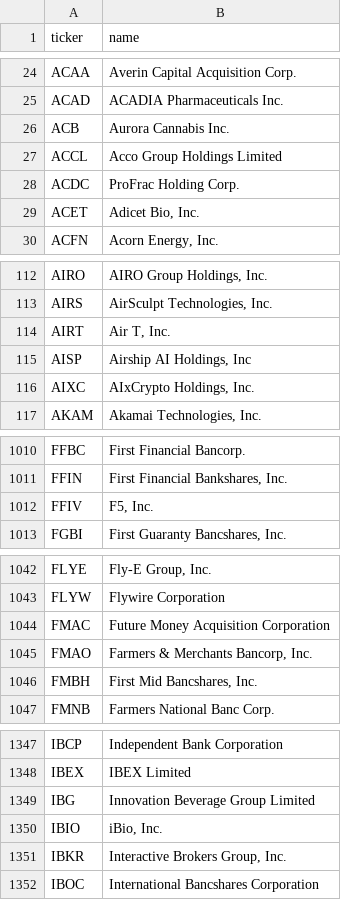
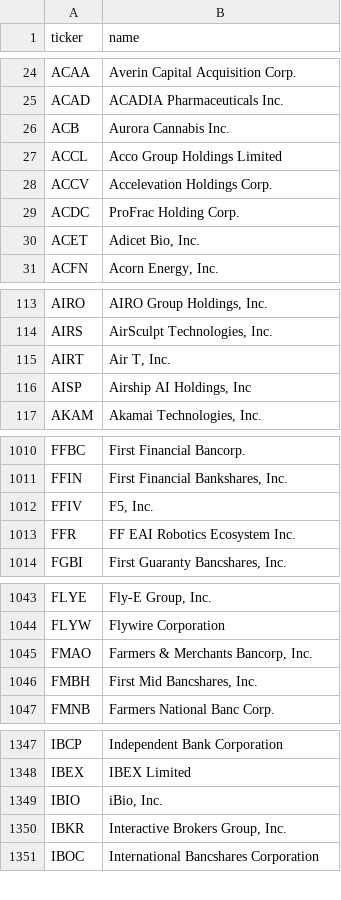
Before and after one commit to iamatownboy/make-own-money, a CSV file: data/universes/nasdaq_listed.csv, drawn as a sheet; only a part is shown, gaps mark what is left out; removed rows and columns are numbered as before the commit, all else as after; the diff covers the shown part only; the diff names each change by its address in the sheet, - before the commit and + after, or states it on an @@ line.

```diff
--- a/data/universes/nasdaq_listed.csv
+++ b/data/universes/nasdaq_listed.csv
+row 28: ACCV | Accelevation Holdings Corp.
-row 116: AIXC | AIxCrypto Holdings, Inc.
+row 1013: FFR | FF EAI Robotics Ecosystem Inc.
-row 1044: FMAC | Future Money Acquisition Corporation
-row 1349: IBG | Innovation Beverage Group Limited
```
Also changed, not shown: 1 removed row and 1 edited cell elsewhere in this file, 5 other files.
